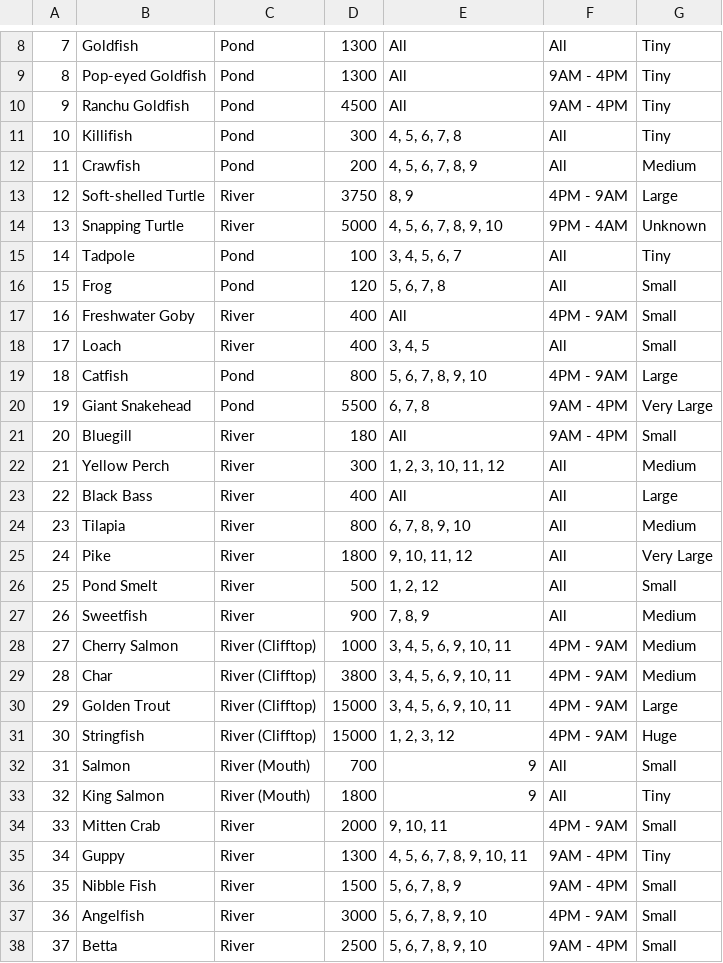
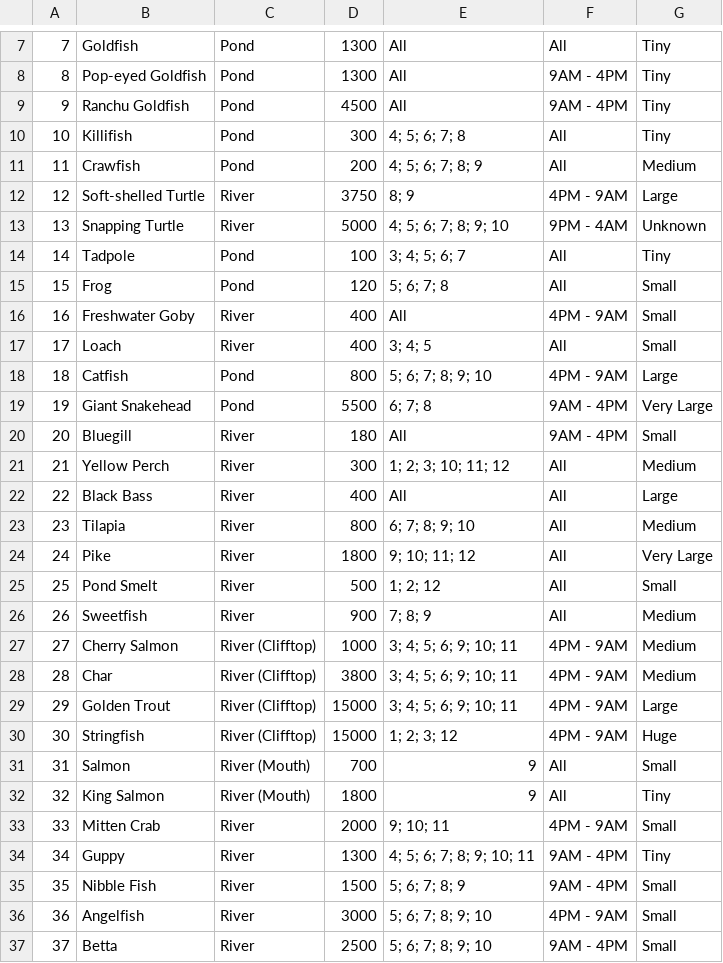
Before and after one commit to amandagrice/animal-crossing-bestiary, a CSV file: resources/fish.csv, drawn as a sheet; only a part is shown, gaps mark what is left out; addresses are those after the commit; the diff covers the shown part only; the diff names each change by its address in the sheet, - before the commit and + after, or states it on an @@ line.

```diff
--- a/resources/fish.csv
+++ b/resources/fish.csv
-E10: 4, 5, 6, 7, 8
+E10: 4; 5; 6; 7; 8
-E11: 4, 5, 6, 7, 8, 9
+E11: 4; 5; 6; 7; 8; 9
-E12: 8, 9
+E12: 8; 9
-E13: 4, 5, 6, 7, 8, 9, 10
+E13: 4; 5; 6; 7; 8; 9; 10
-E14: 3, 4, 5, 6, 7
+E14: 3; 4; 5; 6; 7
-E15: 5, 6, 7, 8
+E15: 5; 6; 7; 8
-E17: 3, 4, 5
+E17: 3; 4; 5
-E18: 5, 6, 7, 8, 9, 10
+E18: 5; 6; 7; 8; 9; 10
-E19: 6, 7, 8
+E19: 6; 7; 8
-E21: 1, 2, 3, 10, 11, 12
+E21: 1; 2; 3; 10; 11; 12
-E23: 6, 7, 8, 9, 10
+E23: 6; 7; 8; 9; 10
-E24: 9, 10, 11, 12
+E24: 9; 10; 11; 12
-E25: 1, 2, 12
+E25: 1; 2; 12
-E26: 7, 8, 9
+E26: 7; 8; 9
-E27:E29: 3, 4, 5, 6, 9, 10, 11
+E27:E29: 3; 4; 5; 6; 9; 10; 11
-E30: 1, 2, 3, 12
+E30: 1; 2; 3; 12
-E33: 9, 10, 11
+E33: 9; 10; 11
-E34: 4, 5, 6, 7, 8, 9, 10, 11
+E34: 4; 5; 6; 7; 8; 9; 10; 11
-E35: 5, 6, 7, 8, 9
+E35: 5; 6; 7; 8; 9
-E36:E37: 5, 6, 7, 8, 9, 10
+E36:E37: 5; 6; 7; 8; 9; 10
```
Also changed, not shown: 1 removed row and 38 edited cells elsewhere in this file, resources/bugs.csv, 3 other files.
